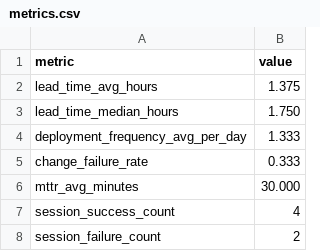
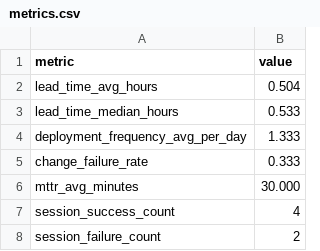
Before and after one commit to LimChanju/SeRT-Training-Platform, a CSV file: metrics/out/metrics.csv, drawn as a sheet.

```diff
--- a/metrics/out/metrics.csv
+++ b/metrics/out/metrics.csv
@@ -1,4 +1,4 @@
 metric,value
-lead_time_avg_hours,1.375
-lead_time_median_hours,1.750
+lead_time_avg_hours,0.504
+lead_time_median_hours,0.533
 deployment_frequency_avg_per_day,1.333
```
Also changed, not shown: 4 other files.
